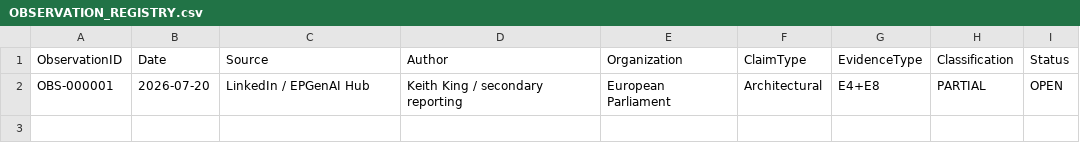
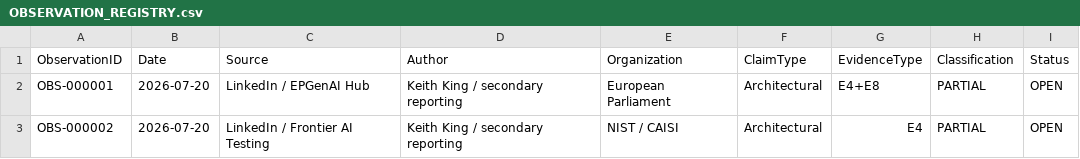
Before and after one commit to macess888-cmyk/Hybrid_Multidisciplinary_Probe, a CSV file: registries/OBSERVATION_REGISTRY.csv, drawn as a sheet.

```diff
--- a/registries/OBSERVATION_REGISTRY.csv
+++ b/registries/OBSERVATION_REGISTRY.csv
@@ -2 +2,2 @@ ObservationID,Date,Source,Author,Organization,ClaimType,EvidenceType,Classificat
 OBS-000001,2026-07-20,LinkedIn / EPGenAI Hub,Keith King / secondary reporting,European Parliament,Architectural,E4+E8,PARTIAL,OPEN
+OBS-000002,2026-07-20,LinkedIn / Frontier AI Testing,Keith King / secondary reporting,NIST / CAISI,Architectural,E4,PARTIAL,OPEN
```
Also changed, not shown: registries/ENTITY_REGISTRY.csv, 8 other files.
